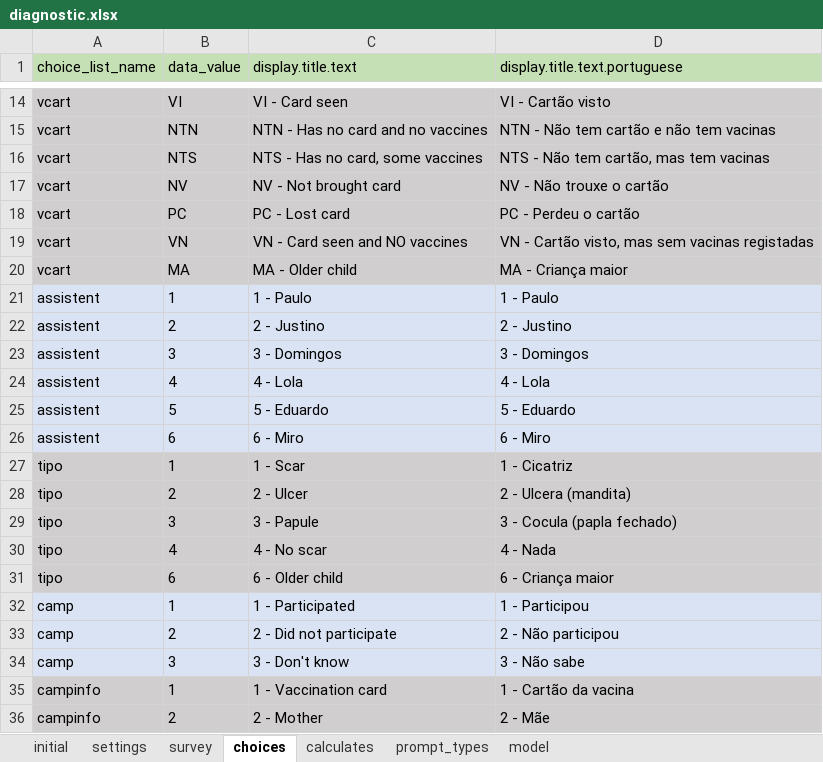
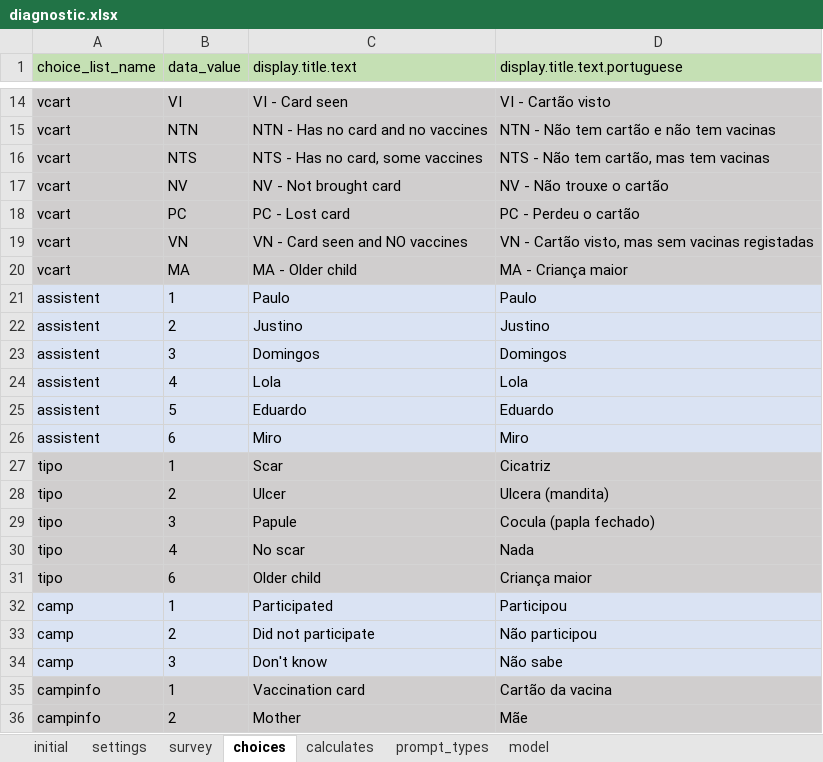
Before and after one commit to AndrMJ/Pediatria, an Excel workbook: app/config/tables/pediatria/forms/diagnostic/diagnostic.xlsx, sheet choices, drawn as a sheet; only a part is shown, gaps mark what is left out; values as stored, in another font and other column widths than the file's, no borders; the diff covers the shown part only; the diff names each change by its address in the sheet, - before the commit and + after, or states it on an @@ line.

```diff
--- a/app/config/tables/pediatria/forms/diagnostic/diagnostic.xlsx (sheet choices)
+++ b/app/config/tables/pediatria/forms/diagnostic/diagnostic.xlsx (sheet choices)
-C21 (display.title.text): 1 - Paulo
+C21 (display.title.text): Paulo
-D21 (display.title.text.portuguese): 1 - Paulo
+D21 (display.title.text.portuguese): Paulo
-C22 (display.title.text): 2 - Justino
+C22 (display.title.text): Justino
-D22 (display.title.text.portuguese): 2 - Justino
+D22 (display.title.text.portuguese): Justino
-C23 (display.title.text): 3 - Domingos
+C23 (display.title.text): Domingos
-D23 (display.title.text.portuguese): 3 - Domingos
+D23 (display.title.text.portuguese): Domingos
-C24 (display.title.text): 4 - Lola
+C24 (display.title.text): Lola
-D24 (display.title.text.portuguese): 4 - Lola
+D24 (display.title.text.portuguese): Lola
-C25 (display.title.text): 5 - Eduardo
+C25 (display.title.text): Eduardo
-D25 (display.title.text.portuguese): 5 - Eduardo
+D25 (display.title.text.portuguese): Eduardo
-C26 (display.title.text): 6 - Miro
+C26 (display.title.text): Miro
-D26 (display.title.text.portuguese): 6 - Miro
+D26 (display.title.text.portuguese): Miro
-C27 (display.title.text): 1 - Scar
+C27 (display.title.text): Scar
-D27 (display.title.text.portuguese): 1 - Cicatriz
+D27 (display.title.text.portuguese): Cicatriz
-C28 (display.title.text): 2 - Ulcer
+C28 (display.title.text): Ulcer
-D28 (display.title.text.portuguese): 2 - Ulcera (mandita)
+D28 (display.title.text.portuguese): Ulcera (mandita)
-C29 (display.title.text): 3 - Papule
+C29 (display.title.text): Papule
-D29 (display.title.text.portuguese): 3 - Cocula (papla fechado)
+D29 (display.title.text.portuguese): Cocula (papla fechado)
-C30 (display.title.text): 4 - No scar
+C30 (display.title.text): No scar
-D30 (display.title.text.portuguese): 4 - Nada
+D30 (display.title.text.portuguese): Nada
-C31 (display.title.text): 6 - Older child
+C31 (display.title.text): Older child
-D31 (display.title.text.portuguese): 6 - Criança maior
+D31 (display.title.text.portuguese): Criança maior
-C32 (display.title.text): 1 - Participated
+C32 (display.title.text): Participated
-D32 (display.title.text.portuguese): 1 - Participou
+D32 (display.title.text.portuguese): Participou
-C33 (display.title.text): 2 - Did not participate
+C33 (display.title.text): Did not participate
-D33 (display.title.text.portuguese): 2 - Não participou
+D33 (display.title.text.portuguese): Não participou
-C34 (display.title.text): 3 - Don't know
+C34 (display.title.text): Don't know
-D34 (display.title.text.portuguese): 3 - Não sabe
+D34 (display.title.text.portuguese): Não sabe
-C35 (display.title.text): 1 - Vaccination card
+C35 (display.title.text): Vaccination card
-D35 (display.title.text.portuguese): 1 - Cartão da vacina
+D35 (display.title.text.portuguese): Cartão da vacina
-C36 (display.title.text): 2 - Mother
+C36 (display.title.text): Mother
-D36 (display.title.text.portuguese): 2 - Mãe
+D36 (display.title.text.portuguese): Mãe
```
Also changed, not shown: 12 edited cells elsewhere in this sheet, sheet model, app/config/tables/pediatria/forms/diagnosticQuick/diagnosticQuick.xlsx, app/config/tables/pediatria/forms/initroundsQuick/initroundsQuick.xlsx, 22 other files.
